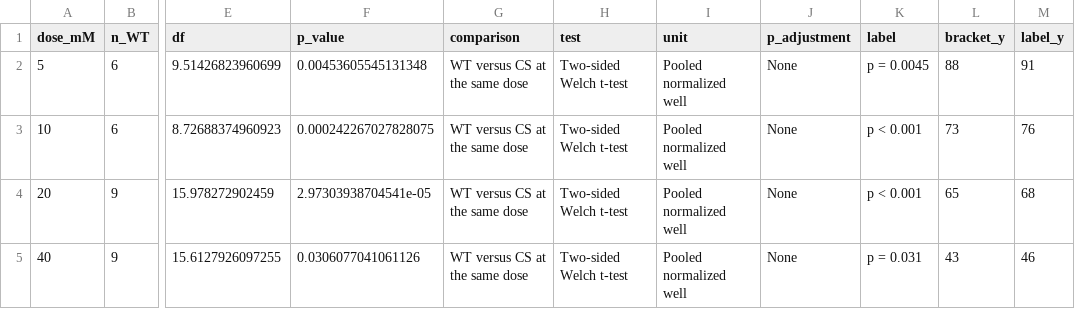
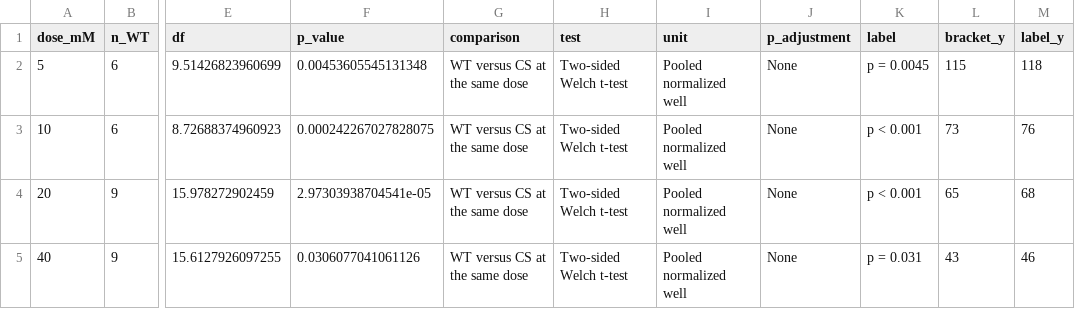
Before and after one commit to zoezizzoz/MIC60-publication-figures, a CSV file: panels/Fig4AB/Sources/Figure_4B_MTT/Supporting_Data/mtt_welch_tests_pooled_wells.csv, drawn as a sheet; only a part is shown, gaps mark what is left out; the diff names each change by its address in the sheet, - before the commit and + after, or states it on an @@ line.

Commit message:
Move Figure 4B 5 mM annotation clear of control points

```diff
--- a/panels/Fig4AB/Sources/Figure_4B_MTT/Supporting_Data/mtt_welch_tests_pooled_wells.csv
+++ b/panels/Fig4AB/Sources/Figure_4B_MTT/Supporting_Data/mtt_welch_tests_pooled_wells.csv
-L2 (bracket_y): 88
+L2 (bracket_y): 115
-M2 (label_y): 91
+M2 (label_y): 118
```
Also changed, not shown: plotted_data/Fig4B/mtt_welch_tests_pooled_wells.csv, 6 other files.
